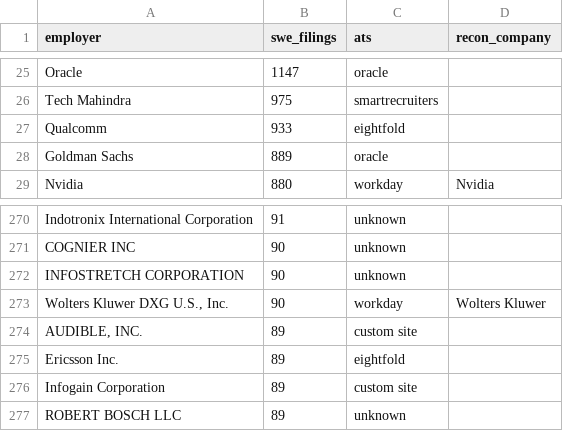
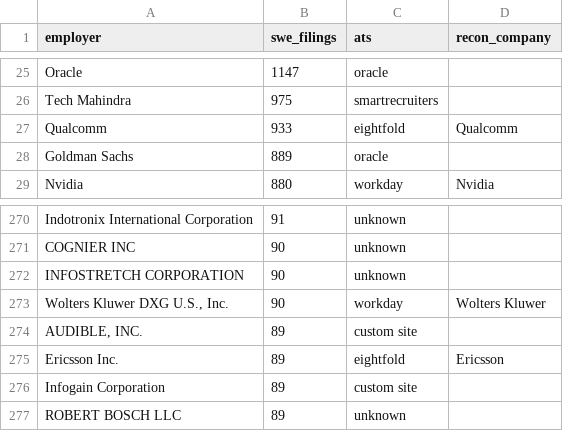
Before and after one commit to tanmayc31/recon-jobs, a CSV file: config/sponsors.csv, drawn as a sheet; only a part is shown, gaps mark what is left out; the diff covers the shown part only.

```diff
--- a/config/sponsors.csv
+++ b/config/sponsors.csv
@@ -26,3 +26,3 @@ Oracle,1147,oracle,
 Tech Mahindra,975,smartrecruiters,
-Qualcomm,933,eightfold,
+Qualcomm,933,eightfold,Qualcomm
 Goldman Sachs,889,oracle,
@@ -274,3 +274,3 @@ INFOSTRETCH CORPORATION,90,unknown,
 "AUDIBLE, INC.",89,custom site,
-Ericsson Inc.,89,eightfold,
+Ericsson Inc.,89,eightfold,Ericsson
 Infogain Corporation,89,custom site,
```
Also changed, not shown: 9 edited cells elsewhere in this file, config/companies.csv, 12 other files.
